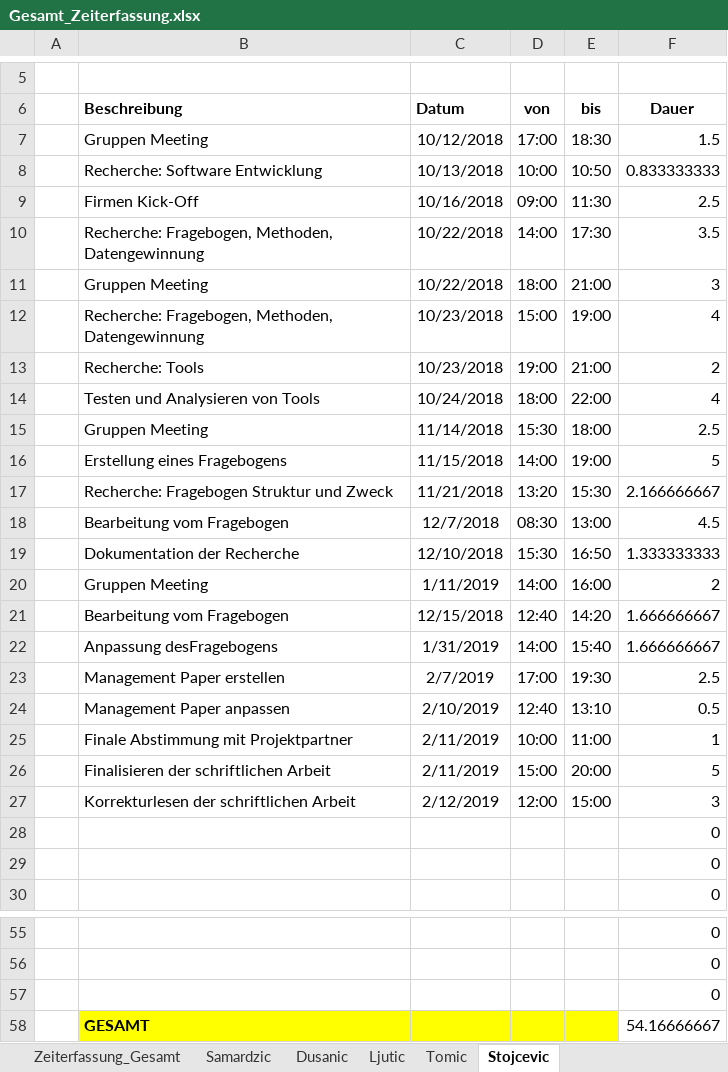
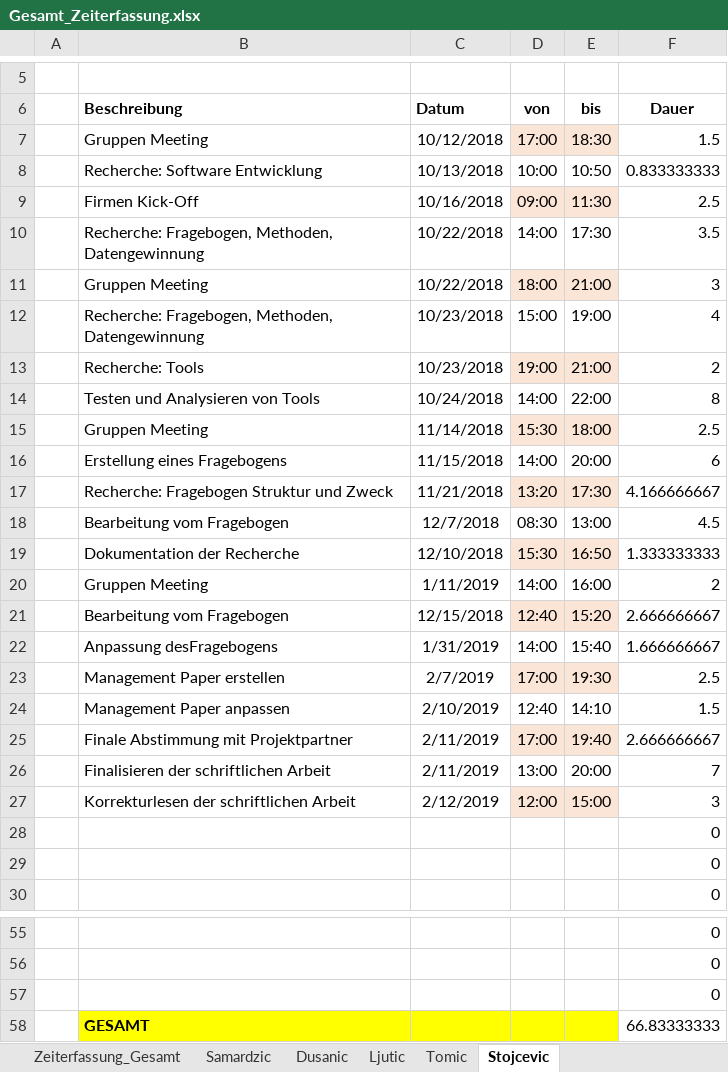
Before and after one commit to MilosTomic123/PS_InfoEng, an Excel workbook: Arbeitsdokumente_Aktuell/Gesamt_Zeiterfassung.xlsx, sheet Stojcevic, drawn as a sheet; only a part is shown, gaps mark what is left out; values as stored, in another font and other column widths than the file's, no borders; table styles not drawn; the diff names each change by its address in the sheet, - before the commit and + after, or states it on an @@ line.

```diff
--- a/Arbeitsdokumente_Aktuell/Gesamt_Zeiterfassung.xlsx (sheet Stojcevic)
+++ b/Arbeitsdokumente_Aktuell/Gesamt_Zeiterfassung.xlsx (sheet Stojcevic)
-D7:E7 fill: none
+D7:E7 fill: #FBE5D6
-D9:E9 fill: none
+D9:E9 fill: #FBE5D6
-D11:E11 fill: none
+D11:E11 fill: #FBE5D6
-D13:E13 fill: none
+D13:E13 fill: #FBE5D6
-D14 (von): 18:00
+D14 (von): 14:00
-F14 (Dauer): 4
+F14 (Dauer): 8
-D15:E15 fill: none
+D15:E15 fill: #FBE5D6
-E16 (bis): 19:00
+E16 (bis): 20:00
-F16 (Dauer): 5
+F16 (Dauer): 6
-D17:E17 fill: none
+D17:E17 fill: #FBE5D6
-E17 (bis): 15:30
+E17 (bis): 17:30
-F17 (Dauer): 2.166666667
+F17 (Dauer): 4.166666667
-D19:E19 fill: none
+D19:E19 fill: #FBE5D6
-D21:E21 fill: none
+D21:E21 fill: #FBE5D6
-E21 (bis): 14:20
+E21 (bis): 15:20
-F21 (Dauer): 1.666666667
+F21 (Dauer): 2.666666667
-D23:E23 fill: none
+D23:E23 fill: #FBE5D6
-E24 (bis): 13:10
+E24 (bis): 14:10
-F24 (Dauer): 0.5
+F24 (Dauer): 1.5
-D25 (von): 10:00
+D25 (von): 17:00
-D25:E25 fill: none
+D25:E25 fill: #FBE5D6
-E25 (bis): 11:00
+E25 (bis): 19:40
-F25 (Dauer): 1
+F25 (Dauer): 2.666666667
-D26 (von): 15:00
+D26 (von): 13:00
-F26 (Dauer): 5
+F26 (Dauer): 7
-D27:E27 fill: none
+D27:E27 fill: #FBE5D6
-F58 (Dauer): 54.16666667
+F58 (Dauer): 66.83333333
```
Also changed, not shown: sheet Ljutic, sheet Zeiterfassung_Gesamt, formulas that keep their value, charts or pictures.
